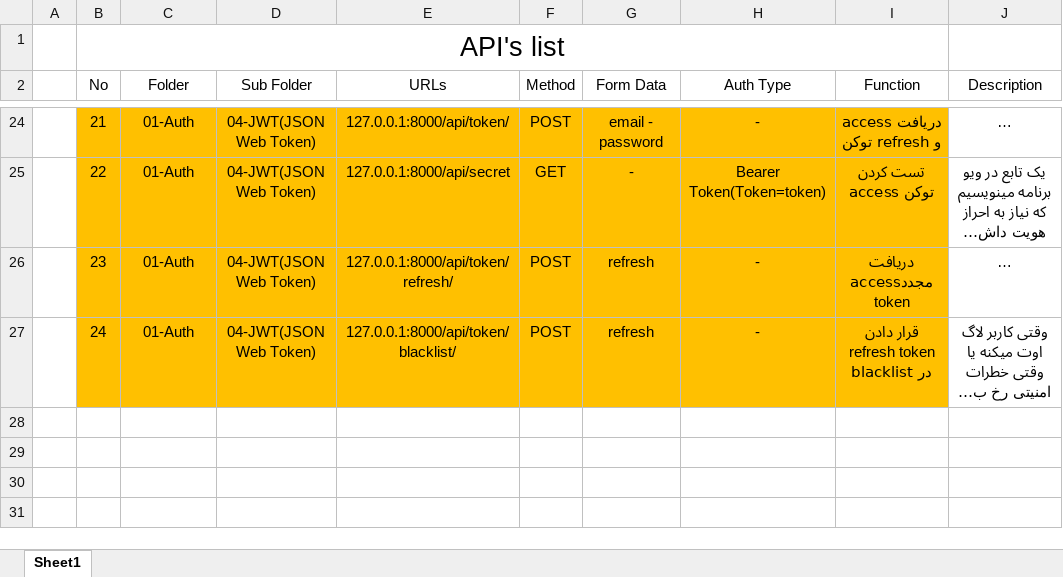
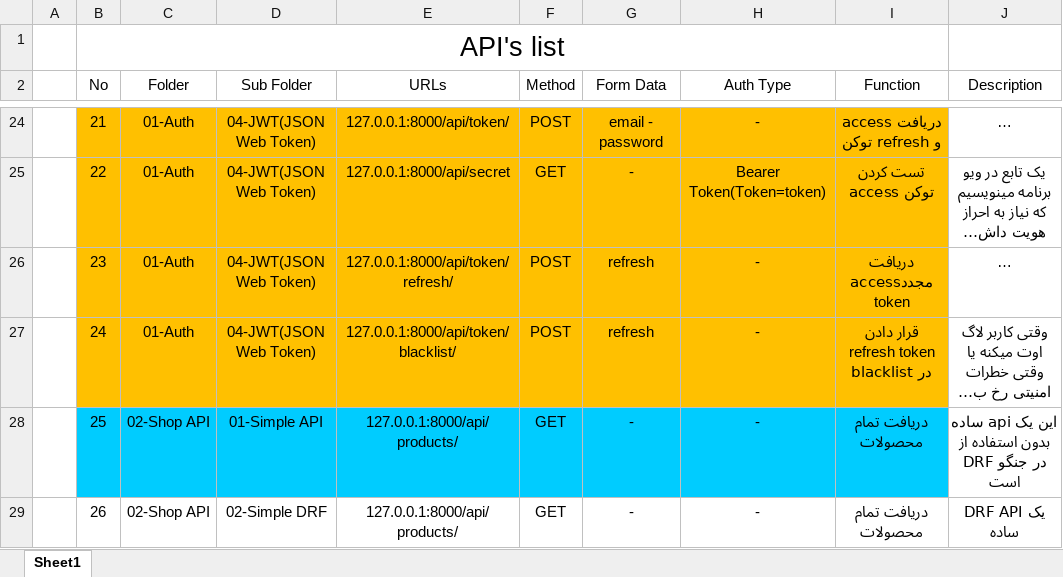
Before and after one commit to mhdemd/Tools-DjangoRestAPIs, an Excel workbook: List of APIs.xlsx, sheet Sheet1, drawn as a sheet; only a part is shown, gaps mark what is left out; long unchanged cells end in …; values as stored, in another font and other column widths than the file's, no borders; table styles not drawn; the diff names each change by its address in the sheet, - before the commit and + after, or states it on an @@ line.

```diff
--- a/List of APIs.xlsx (sheet Sheet1)
+++ b/List of APIs.xlsx (sheet Sheet1)
+row 28:  | 25 | 02-Shop API | 01-Simple API | 127.0.0.1:8000/api/products/ | GET | - | - | دریافت تمام محصولات | این یک api ساده بدون استفاده از DRF در جنگو است
+row 29:  | 26 | 02-Shop API | 02-Simple DRF | 127.0.0.1:8000/api/products/ | GET | - | - | دریافت تمام محصولات | یک DRF API ساده
```
Also changed, not shown: 49 other files.
